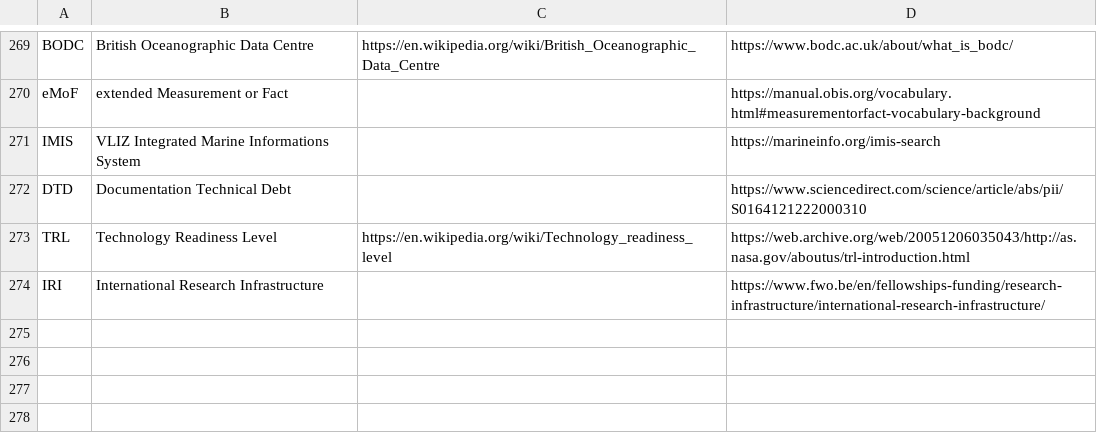
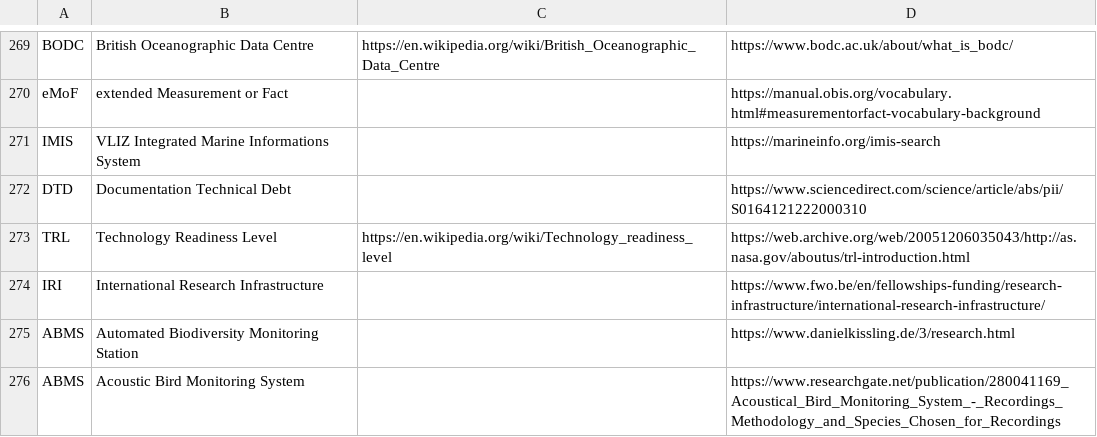
Before and after one commit to PietrH/AbbreviationsAndAcronyms, a CSV file: Abbreviations_and_Acronyms.csv, drawn as a sheet; only a part is shown, gaps mark what is left out.

Commit message:
Update Abbreviations_and_Acronyms.csv

```diff
--- a/Abbreviations_and_Acronyms.csv
+++ b/Abbreviations_and_Acronyms.csv
@@ -274 +274,3 @@ TRL,Technology Readiness Level,https://en.wikipedia.org/wiki/Technology_readines
 IRI,International Research Infrastructure,,https://www.fwo.be/en/fellowships-funding/research-infrastructure/international-research-infrastructure/
+ABMS,Automated Biodiversity Monitoring Station,,https://www.danielkissling.de/3/research.html
+ABMS,Acoustic Bird Monitoring System,,https://www.researchgate.net/publication/280041169_Acoustical_Bird_Monitoring_System_-_Recordings_Methodology_and_Species_Chosen_for_Recordings
```
